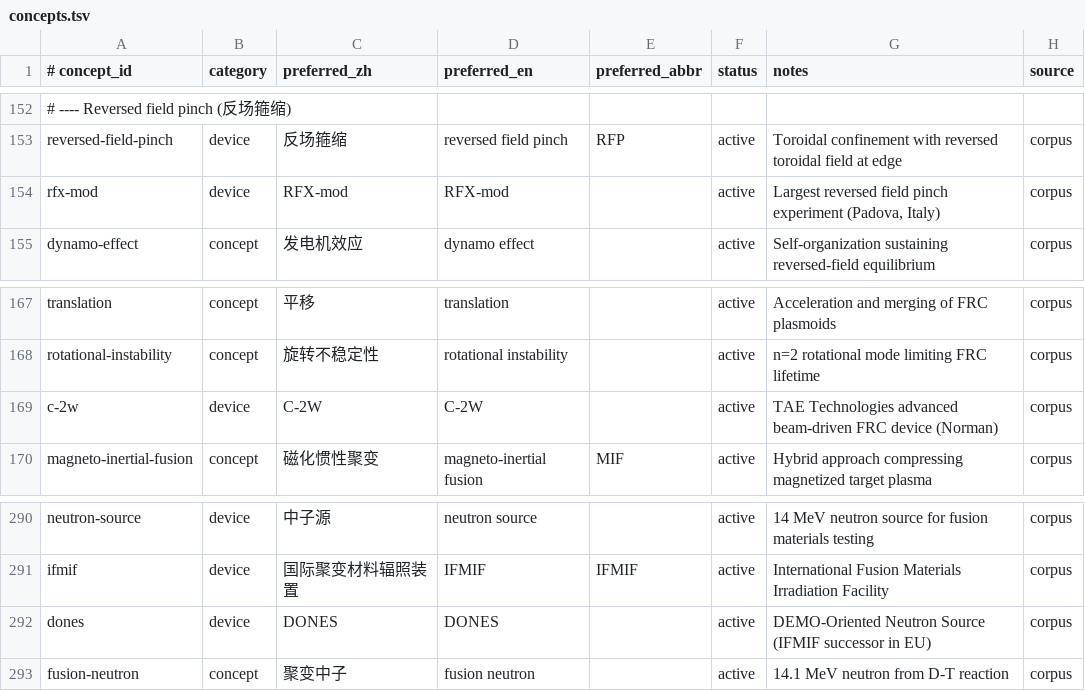
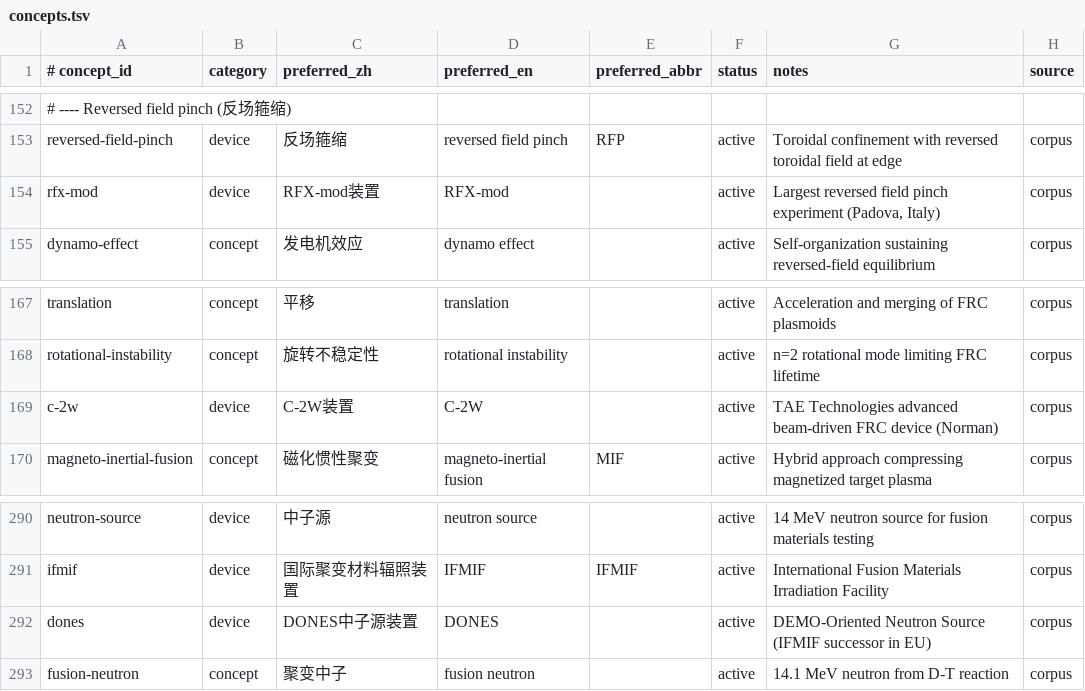
Before and after one commit to zxkjack123/fusion-terms, a TSV file: terms/registry/concepts.tsv, drawn as a sheet; only a part is shown, gaps mark what is left out; the diff covers the shown part only; the diff names each change by its address in the sheet, - before the commit and + after, or states it on an @@ line.

Commit message:
feat(registry): add W3b preferred names batch-01 (#T-4973)

```diff
--- a/terms/registry/concepts.tsv
+++ b/terms/registry/concepts.tsv
-C154 (preferred_zh): RFX-mod
+C154 (preferred_zh): RFX-mod装置
-C169 (preferred_zh): C-2W
+C169 (preferred_zh): C-2W装置
-C292 (preferred_zh): DONES
+C292 (preferred_zh): DONES中子源装置
```
Also changed, not shown: 17 edited cells elsewhere in this file.
